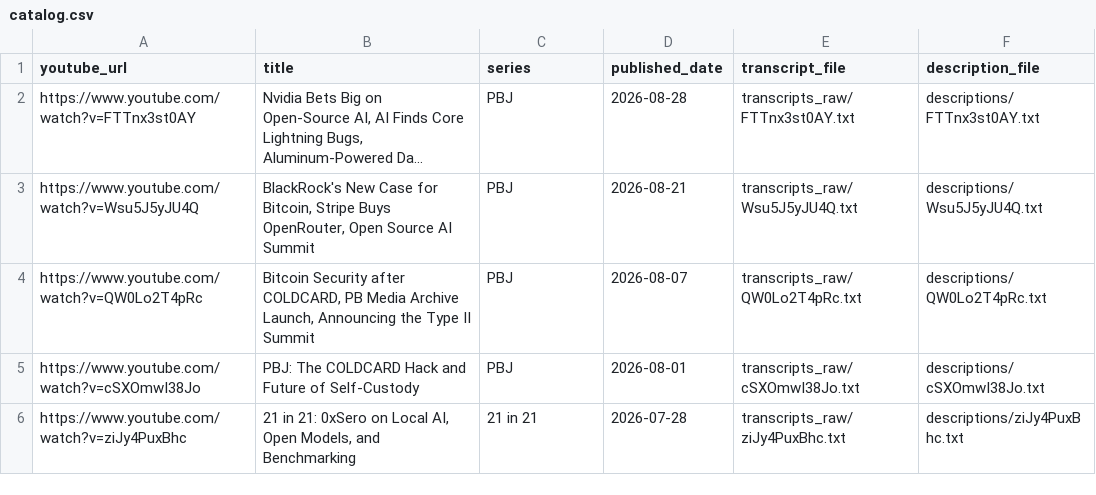
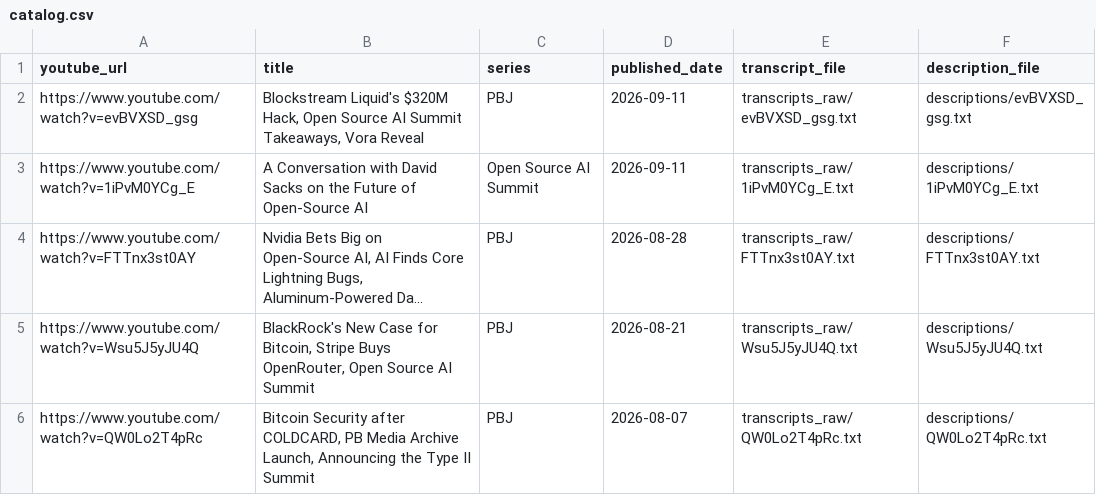
Before and after one commit to presidiobtc/pb-index, a CSV file: catalog.csv, drawn as a sheet; only a part is shown; the shorter side is filled out with more unchanged rows; long unchanged cells end in …; the diff names each change by its address in the sheet, - before the commit and + after, or states it on an @@ line.

Commit message:
Index September PBJ and Open Source AI Summit; harden Ask output

```diff
--- a/catalog.csv
+++ b/catalog.csv
+row 2: https://www.youtube.com/watch?v=evBVXSD_gsg | Blockstream Liquid's $320M Hack, Open Source AI Summit Takeaways, Vora Reveal | PBJ | 2026-09-11 | transcripts_raw/evBVXSD_gsg.txt | descriptions/evBVXSD_gsg.txt
+row 3: https://www.youtube.com/watch?v=1iPvM0YCg_E | A Conversation with David Sacks on the Future of Open-Source AI | Open Source AI Summit | 2026-09-11 | transcripts_raw/1iPvM0YCg_E.txt | descriptions/1iPvM0YCg_E.txt
```
Also changed, not shown: 21 other files.
